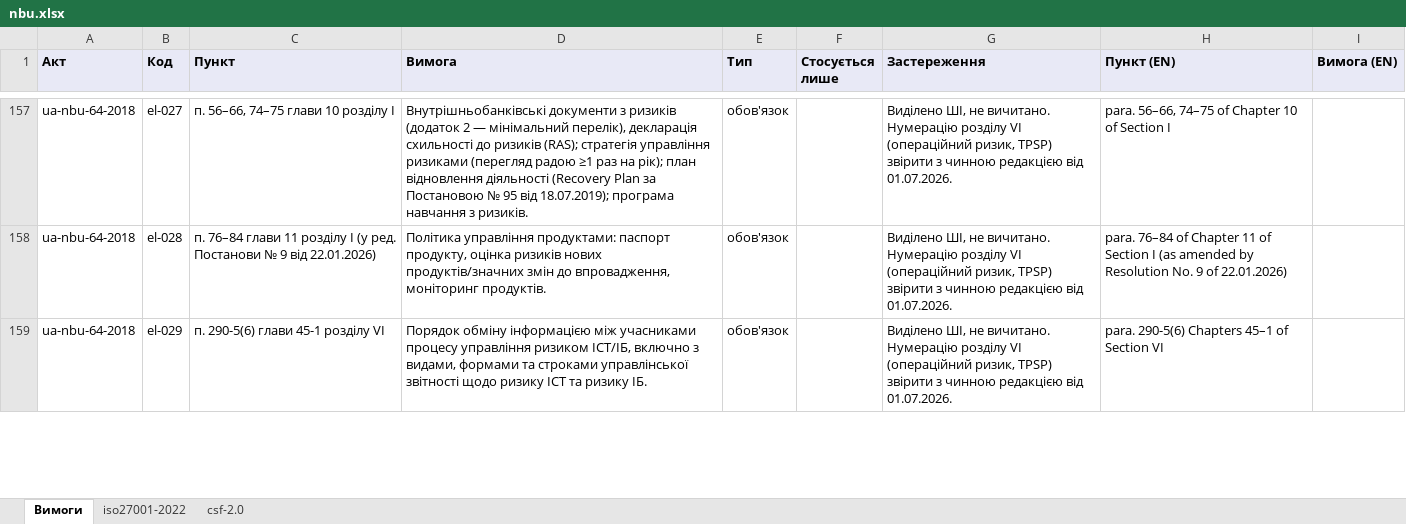
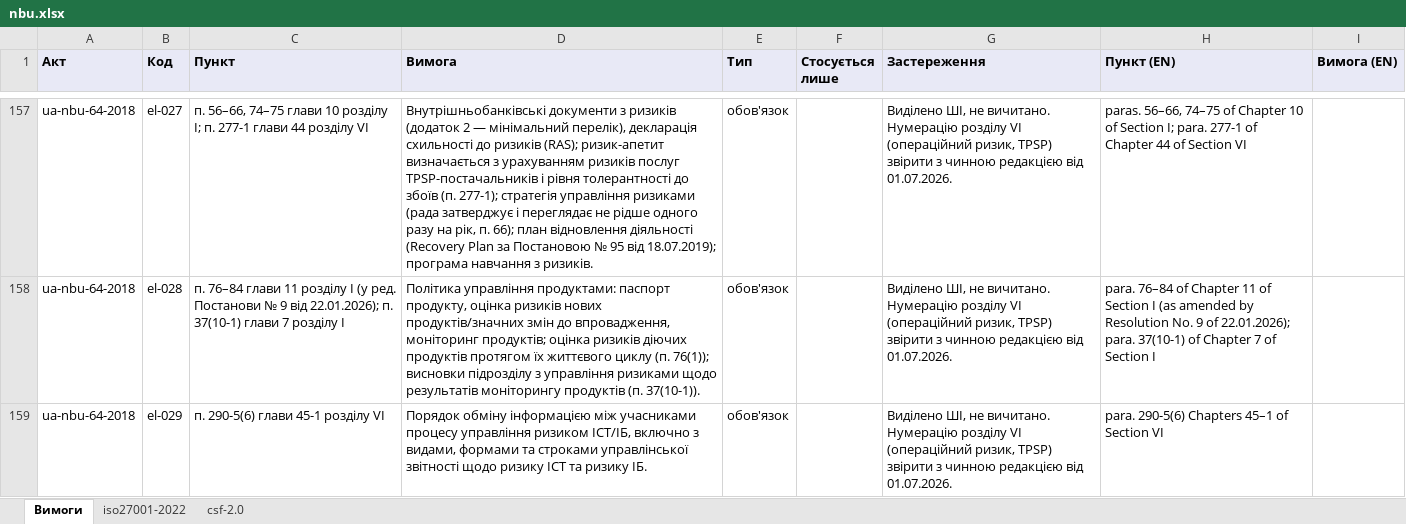
Before and after one commit to Ivan-Gokin/grc-foundation-ua, an Excel workbook: mappings/nbu.xlsx, sheet Вимоги, drawn as a sheet; only a part is shown, gaps mark what is left out; values as stored, in another font and other column widths than the file's, no borders; the diff covers the shown part only; the diff names each change by its address in the sheet, - before the commit and + after, or states it on an @@ line.

```diff
--- a/mappings/nbu.xlsx (sheet Вимоги)
+++ b/mappings/nbu.xlsx (sheet Вимоги)
-C157 (Пункт): …10 розділу I
+C157 (Пункт): …10 розділу I; п. 277-1 глави 44 розділу VI
-D157 (Вимога): …ризиків (RAS); стратегія управління ризиками (перегляд радою ≥1 раз на рік); план відновлення…
+D157 (Вимога): …ризиків (RAS); ризик-апетит визначається з урахуванням ризиків послуг TPSP-постачальників і рівня толерантності до збоїв (п. 277-1); стратегія управління ризиками (рада затверджує і переглядає не рідше одного разу на рік, п. 66); план відновлення…
-H157 (Пункт (EN)): para. 56–66, 74–75 of Chapter 10 of Section I
+H157 (Пункт (EN)): paras. 56–66, 74–75 of Chapter 10 of Section I; para. 277-1 of Chapter 44 of Section VI
-C158 (Пункт): …9 від 22.01.2026)
+C158 (Пункт): …9 від 22.01.2026); п. 37(10-1) глави 7 розділу I
-D158 (Вимога): …впровадження, моніторинг продуктів.
+D158 (Вимога): …впровадження, моніторинг продуктів; оцінка ризиків діючих продуктів протягом їх життєвого циклу (п. 76(1)); висновки підрозділу з управління ризиками щодо результатів моніторингу продуктів (п. 37(10-1)).
-H158 (Пункт (EN)): …9 of 22.01.2026)
+H158 (Пункт (EN)): …9 of 22.01.2026); para. 37(10-1) of Chapter 7 of Section I
```
Also changed, not shown: 5 added rows and 48 edited cells elsewhere in this sheet, sheet iso27001-2022, sheet csf-2.0, mappings/cmu-373-736.xlsx, mappings/law-80-94-vr.xlsx, 1 other file.
